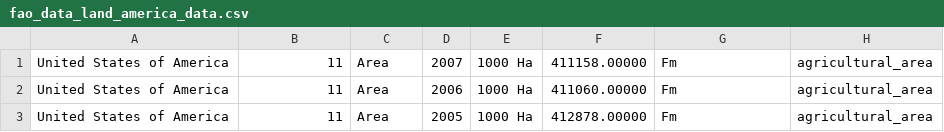
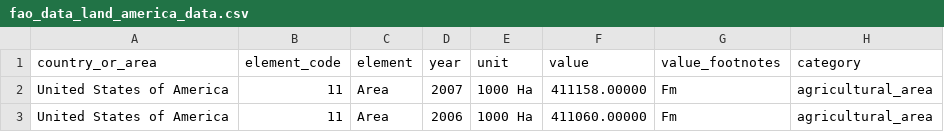
Before and after one commit to ross-hugo/data_science_project1, a CSV file: fao_data_land_america_data.csv, drawn as a sheet; only a part is shown; the shorter side is filled out with more unchanged rows.

```diff
--- a/fao_data_land_america_data.csv
+++ b/fao_data_land_america_data.csv
@@ -1 +1,2 @@
+country_or_area,element_code,element,year,unit,value,value_footnotes,category
 United States of America,11,Area,2007,1000 Ha,411158.00000,Fm,agricultural_area
```
Also changed, not shown: fao_data_forest_america_data.csv, 2 other files.
